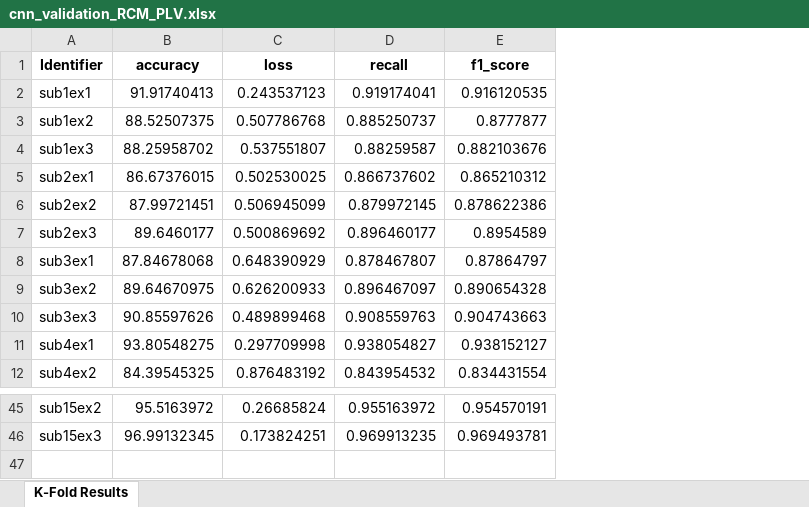
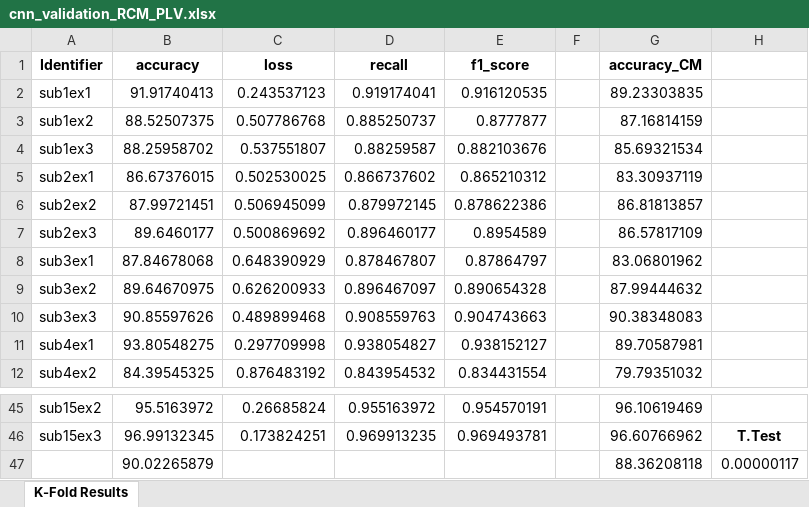
Before and after one commit to Malcolm-XY/fc_channelselection, an Excel workbook: Results/cnn_validation_RCM_PLV.xlsx, sheet K-Fold Results, drawn as a sheet; only a part is shown, gaps mark what is left out; values as stored, in another font and other column widths than the file's, no borders; the diff names each change by its address in the sheet, - before the commit and + after, or states it on an @@ line.

```diff
--- a/Results/cnn_validation_RCM_PLV.xlsx (sheet K-Fold Results)
+++ b/Results/cnn_validation_RCM_PLV.xlsx (sheet K-Fold Results)
+column F, empty
+column G (accuracy_CM), rows 2-12: 89.23303835 | 87.16814159 | 85.69321534 | 83.30937119 | 86.81813857 | 86.57817109 | 83.06801962 | 87.99444632 | 90.38348083 | 89.70587981 | 79.79351032; rows 45-46: 96.10619469 | 96.60766962
+column H, row 46: T.Test
+row 47:  | 90.02265879 |  |  |  |  | 88.36208118 | 0.00000117
```
Also changed, not shown: Results/cnn_validation_CM_PCC.xlsx, Results/cnn_validation_CM_PLV.xlsx, 1 other file.
